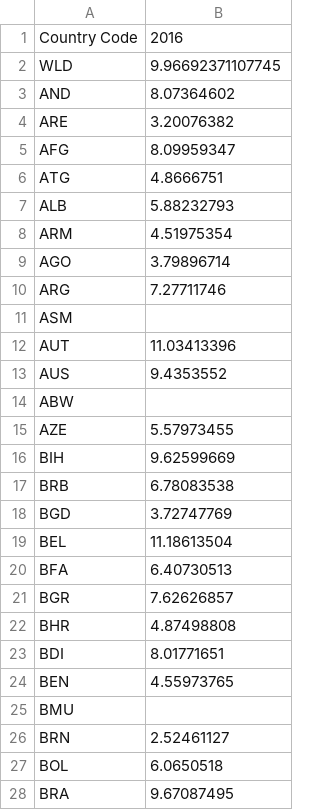
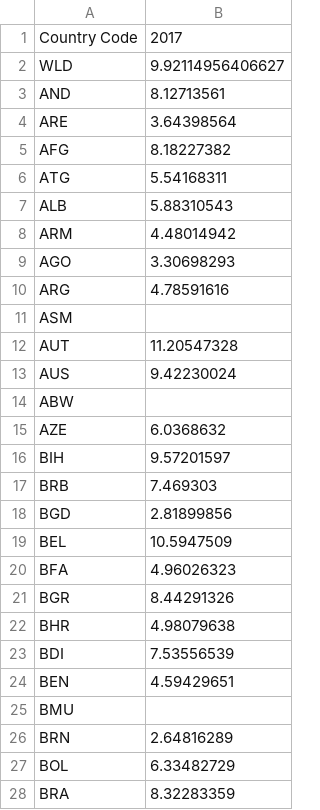
Before and after one commit to Netfilter-Com/PopulationClock, a CSV file: Scripts/data/csv/HealthExpensePercentGDP.csv, drawn as a sheet; only a part is shown; the diff covers the shown part only.

```diff
--- a/Scripts/data/csv/HealthExpensePercentGDP.csv
+++ b/Scripts/data/csv/HealthExpensePercentGDP.csv
@@ -1,28 +1,28 @@
-Country Code;2016
-WLD;9.96692371107745
-AND;8.07364602
-ARE;3.20076382
-AFG;8.09959347
-ATG;4.8666751
-ALB;5.88232793
-ARM;4.51975354
-AGO;3.79896714
-ARG;7.27711746
+Country Code;2017
+WLD;9.92114956406627
+AND;8.12713561
+ARE;3.64398564
+AFG;8.18227382
+ATG;5.54168311
+ALB;5.88310543
+ARM;4.48014942
+AGO;3.30698293
+ARG;4.78591616
 ASM;
-AUT;11.03413396
-AUS;9.4353552
+AUT;11.20547328
+AUS;9.42230024
 ABW;
-AZE;5.57973455
-BIH;9.62599669
-BRB;6.78083538
-BGD;3.72747769
-BEL;11.18613504
-BFA;6.40730513
-BGR;7.62626857
-BHR;4.87498808
-BDI;8.01771651
-BEN;4.55973765
+AZE;6.0368632
+BIH;9.57201597
+BRB;7.469303
+BGD;2.81899856
+BEL;10.5947509
+BFA;4.96026323
+BGR;8.44291326
+BHR;4.98079638
+BDI;7.53556539
+BEN;4.59429651
 BMU;
-BRN;2.52461127
-BOL;6.0650518
-BRA;9.67087495
+BRN;2.64816289
+BOL;6.33482729
+BRA;8.32283359
```
Also changed, not shown: 166 edited cells elsewhere in this file, Scripts/data/csv/ElectricityAccess.csv, Scripts/data/csv/ForestAreaPercent.csv, 29 other files.
